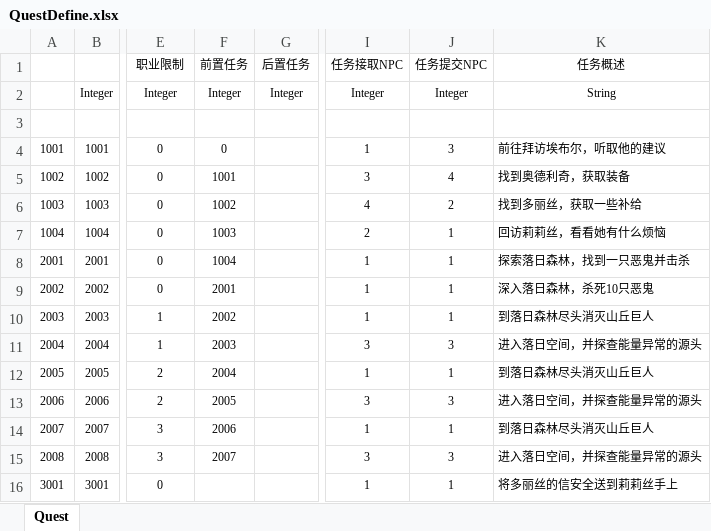
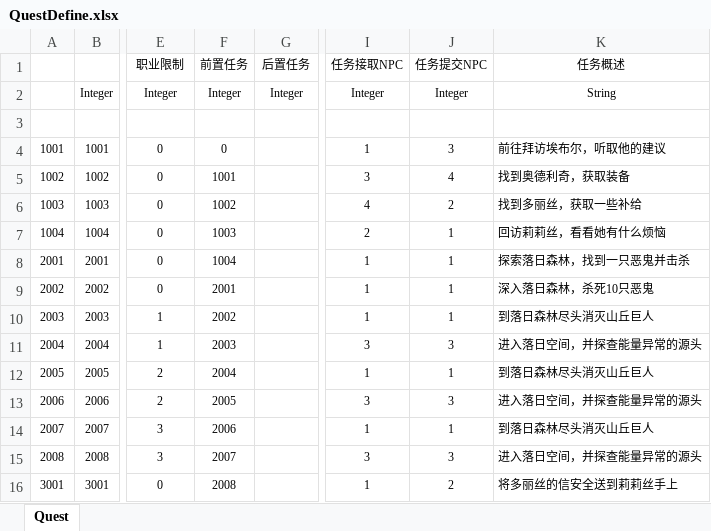
Before and after one commit to yxpoe2016/mmorpgLearn, an Excel workbook: Src/Data/Tables/QuestDefine.xlsx, sheet Quest, drawn as a sheet; only a part is shown, gaps mark what is left out; values as stored, in another font and other column widths than the file's, no borders; table styles not drawn; the diff names each change by its address in the sheet, - before the commit and + after, or states it on an @@ line.

```diff
--- a/Src/Data/Tables/QuestDefine.xlsx (sheet Quest)
+++ b/Src/Data/Tables/QuestDefine.xlsx (sheet Quest)
-F16 (前置任务): (empty)
+F16 (前置任务): 2008
-J16 (任务提交NPC): 1
+J16 (任务提交NPC): 2
```
Also changed, not shown: 29 other files.
